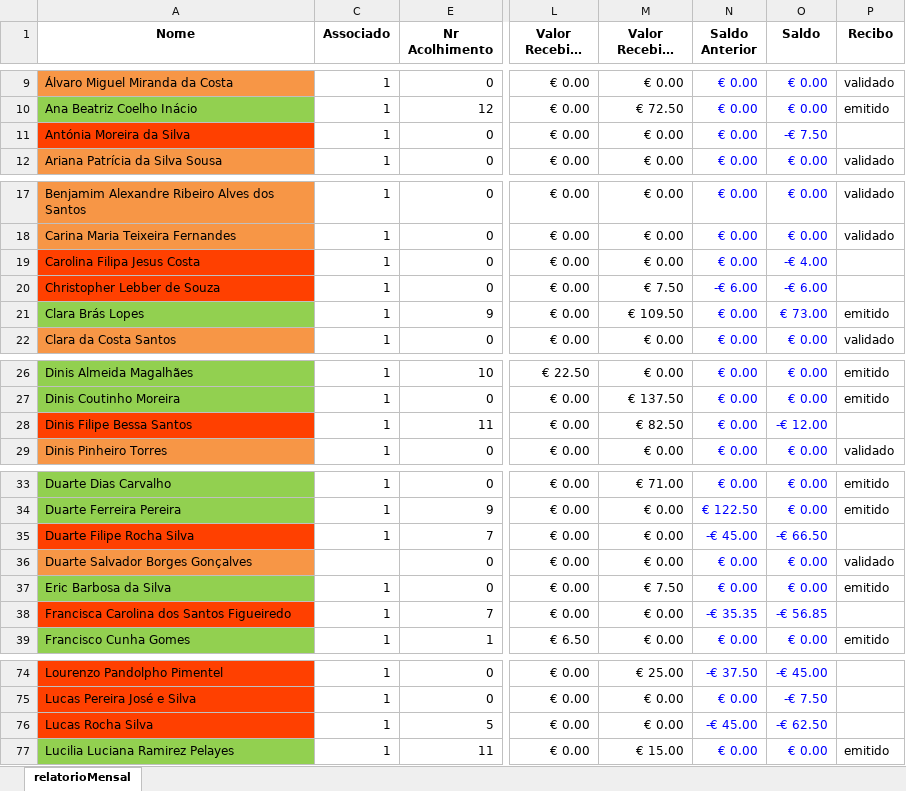
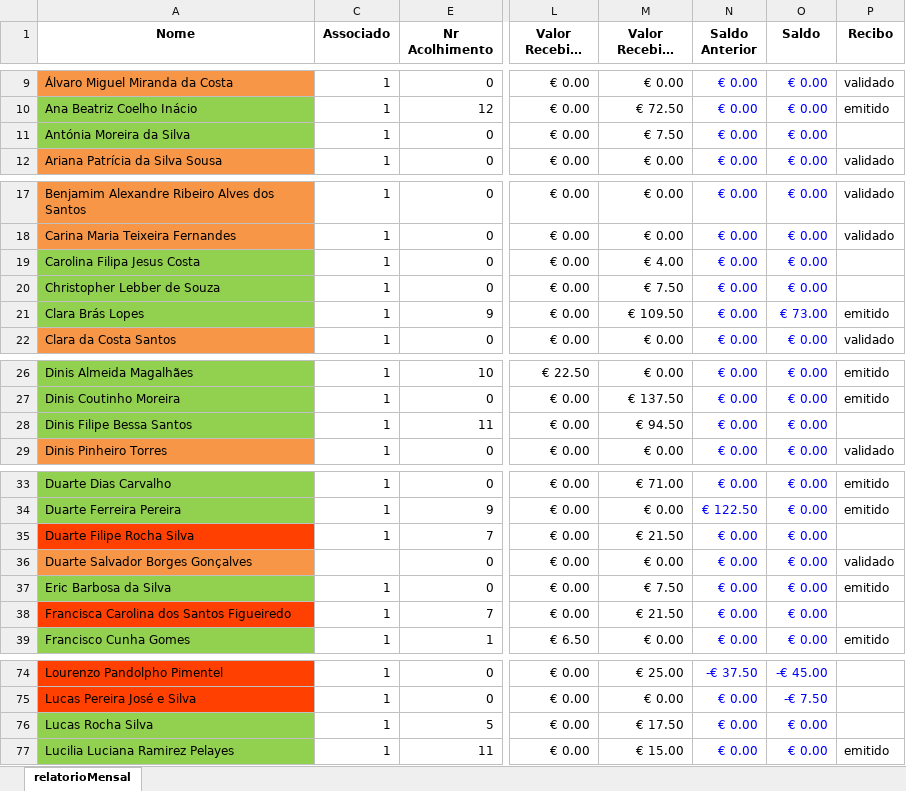
Before and after one commit to Boliveira2/School, an Excel workbook: GestorReceitas/Dezembro/relatorioMensal_dezembro.xlsx, sheet relatorioMensal, drawn as a sheet; only a part is shown, gaps mark what is left out; long unchanged cells end in …; values as stored, in another font and other column widths than the file's, no borders; charts and pictures and conditional formats not drawn; the diff names each change by its address in the sheet, - before the commit and + after, or states it on an @@ line.

Commit message:
Fix gerar mensal e Janeiro

```diff
--- a/GestorReceitas/Dezembro/relatorioMensal_dezembro.xlsx (sheet relatorioMensal)
+++ b/GestorReceitas/Dezembro/relatorioMensal_dezembro.xlsx (sheet relatorioMensal)
-A11 fill: #FF4000
+A11 fill: #92D050
-M11 (Valor Recebido Transf): € 0.00
+M11 (Valor Recebido Transf): € 7.50
-O11 (Saldo): -€ 7.50
+O11 (Saldo): € 0.00
-A19:A20 fill: #FF4000
+A19:A20 fill: #92D050
-M19 (Valor Recebido Transf): € 0.00
+M19 (Valor Recebido Transf): € 4.00
-O19 (Saldo): -€ 4.00
+O19 (Saldo): € 0.00
-N20 (Saldo Anterior): -€ 6.00
+N20 (Saldo Anterior): € 0.00
-O20 (Saldo): -€ 6.00
+O20 (Saldo): € 0.00
-A28 fill: #FF4000
+A28 fill: #92D050
-M28 (Valor Recebido Transf): € 82.50
+M28 (Valor Recebido Transf): € 94.50
-O28 (Saldo): -€ 12.00
+O28 (Saldo): € 0.00
-M35 (Valor Recebido Transf): € 0.00
+M35 (Valor Recebido Transf): € 21.50
-N35 (Saldo Anterior): -€ 45.00
+N35 (Saldo Anterior): € 0.00
-O35 (Saldo): -€ 66.50
+O35 (Saldo): € 0.00
-M38 (Valor Recebido Transf): € 0.00
+M38 (Valor Recebido Transf): € 21.50
-N38 (Saldo Anterior): -€ 35.35
+N38 (Saldo Anterior): € 0.00
-O38 (Saldo): -€ 56.85
+O38 (Saldo): € 0.00
-A76 fill: #FF4000
+A76 fill: #92D050
-M76 (Valor Recebido Transf): € 0.00
+M76 (Valor Recebido Transf): € 17.50
-N76 (Saldo Anterior): -€ 45.00
+N76 (Saldo Anterior): € 0.00
-O76 (Saldo): -€ 62.50
+O76 (Saldo): € 0.00
```
Also changed, not shown: charts or pictures, GestorReceitas/InputFiles/entradas.xlsx, GestorReceitas/Janeiro/Danca.xlsx, 7 other files.
